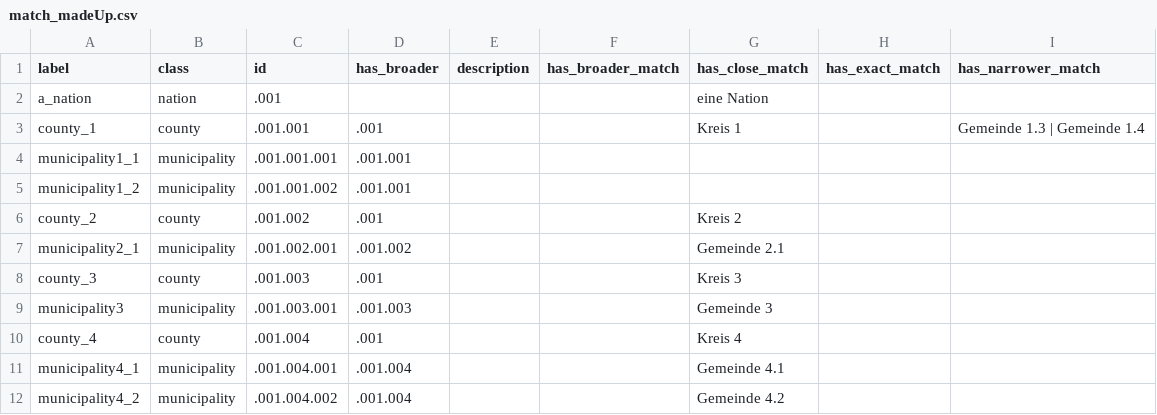
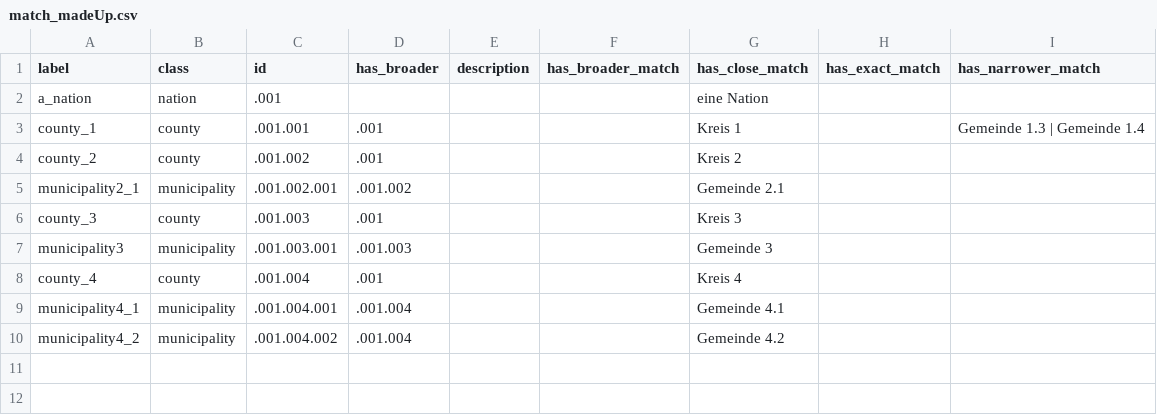
Before and after one commit to luckinet/arealDB, a CSV file: inst/test_datasets/match_madeUp.csv, drawn as a sheet; the diff names each change by its address in the sheet, - before the commit and + after, or states it on an @@ line.

```diff
--- a/inst/test_datasets/match_madeUp.csv
+++ b/inst/test_datasets/match_madeUp.csv
-row 4: municipality1_1 | municipality | .001.001.001 | .001.001
-row 5: municipality1_2 | municipality | .001.001.002 | .001.001
```
Also changed, not shown: inst/test_datasets/match_gadm.csv.
